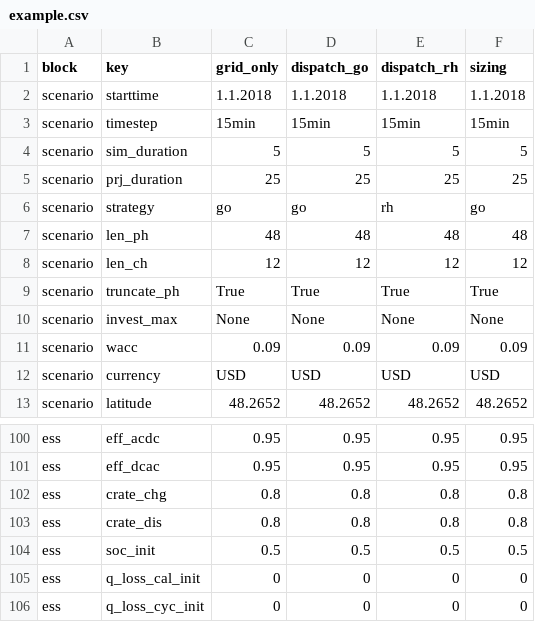
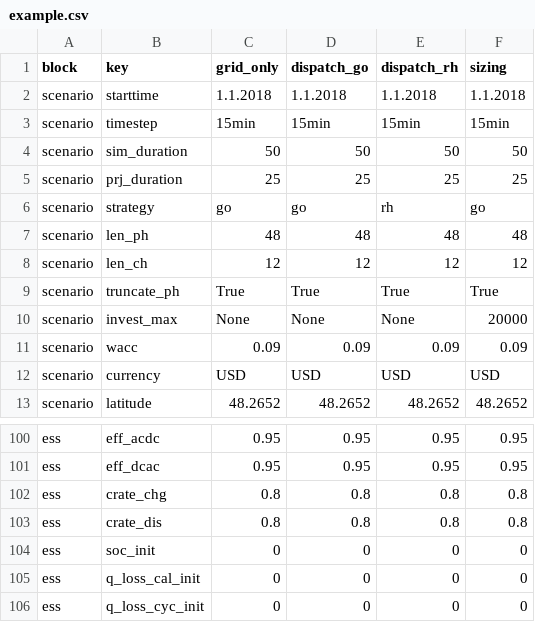
Before and after one commit to TUMFTM/REVOL-E-TION, a CSV file: input/scenarios/example.csv, drawn as a sheet; only a part is shown, gaps mark what is left out.

Commit message:
Updated example file (ESS init SOC to 0 to compensate for non-working balanced attribute, invest_max for sizing)

```diff
--- a/input/scenarios/example.csv
+++ b/input/scenarios/example.csv
@@ -3,3 +3,3 @@ scenario,starttime,1.1.2018,1.1.2018,1.1.2018,1.1.2018
 scenario,timestep,15min,15min,15min,15min
-scenario,sim_duration,5,5,5,5
+scenario,sim_duration,50,50,50,50
 scenario,prj_duration,25,25,25,25
@@ -9,3 +9,3 @@ scenario,len_ch,12,12,12,12
 scenario,truncate_ph,True,True,True,True
-scenario,invest_max,None,None,None,None
+scenario,invest_max,None,None,None,20000
 scenario,wacc,0.09,0.09,0.09,0.09
@@ -103,3 +103,3 @@ ess,crate_chg,0.8,0.8,0.8,0.8
 ess,crate_dis,0.8,0.8,0.8,0.8
-ess,soc_init,0.5,0.5,0.5,0.5
+ess,soc_init,0,0,0,0
 ess,q_loss_cal_init,0,0,0,0
```
